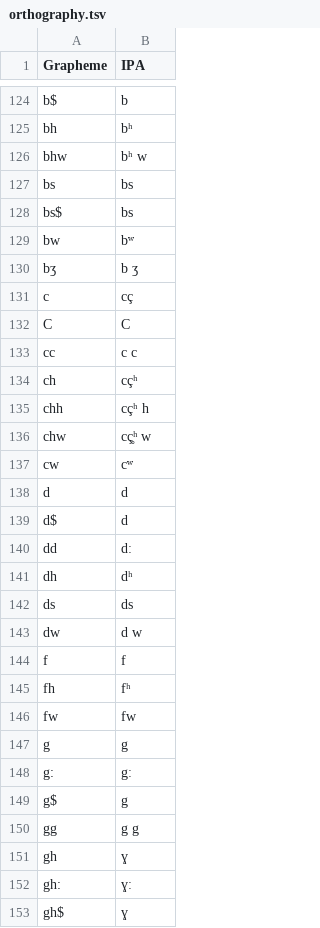
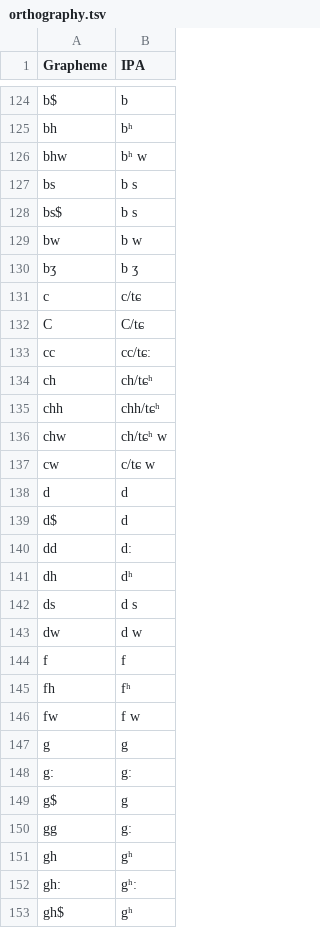
Before and after one commit to lexibank/marrisonnaga, a TSV file: etc/orthography.tsv, drawn as a sheet; only a part is shown, gaps mark what is left out; the diff covers the shown part only.

```diff
--- a/etc/orthography.tsv
+++ b/etc/orthography.tsv
@@ -126,13 +126,13 @@ bh	bʰ
 bhw	bʰ w
-bs	bs
-bs$	bs
-bw	bʷ
+bs	b s
+bs$	b s
+bw	b w
 bʒ	b ʒ
-c	cç
-C	C
-cc	c c
-ch	cçʰ
-chh	cçʰ h
-chw	cç̥ʰ w
-cw	cʷ
+c	c/tɕ
+C	C/tɕ
+cc	cc/tɕː
+ch	ch/tɕʰ
+chh	chh/tɕʰ
+chw	ch/tɕʰ w
+cw	c/tɕ w
 d	d
@@ -141,3 +141,3 @@ dd	dː
 dh	dʰ
-ds	ds
+ds	d s
 dw	d w
@@ -145,3 +145,3 @@ f	f
 fh	fʰ
-fw	fw
+fw	f w
 g	g
@@ -149,5 +149,5 @@ g:	gː
 g$	g
-gg	g g
-gh	ɣ
-gh:	ɣː
-gh$	ɣ
+gg	gː
+gh	gʰ
+gh:	gʰː
+gh$	gʰ
```
Also changed, not shown: 101 edited cells elsewhere in this file, cldf/languages.csv, cldf/parameters.csv, 11 other files.
